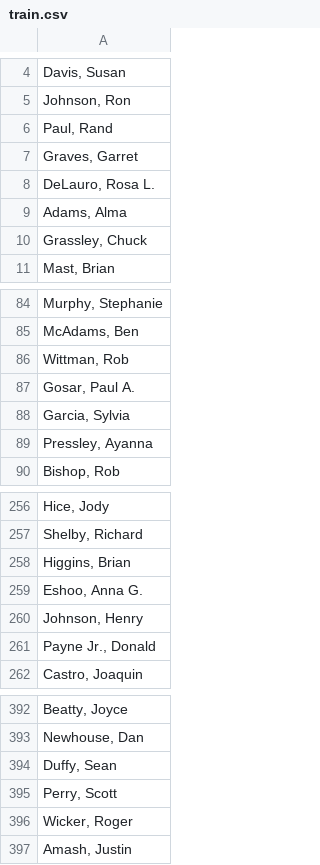
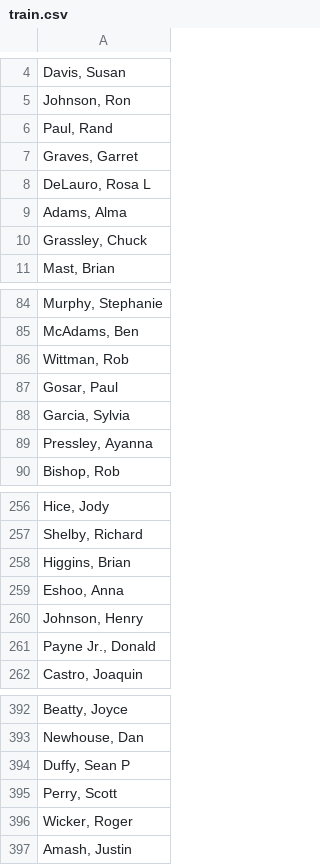
Before and after one commit to zoebohn/cs221project, a CSV file: train.csv, drawn as a sheet; only a part is shown, gaps mark what is left out.

```diff
--- a/train.csv
+++ b/train.csv
@@ -7,3 +7,3 @@
 "Graves, Garret"
-"DeLauro, Rosa L."
+"DeLauro, Rosa L"
 "Adams, Alma"
@@ -86,3 +86,3 @@
 "Wittman, Rob"
-"Gosar, Paul A."
+"Gosar, Paul"
 "Garcia, Sylvia"
@@ -258,3 +258,3 @@
 "Higgins, Brian"
-"Eshoo, Anna G."
+"Eshoo, Anna"
 "Johnson, Henry"
@@ -393,3 +393,3 @@
 "Newhouse, Dan"
-"Duffy, Sean"
+"Duffy, Sean P"
 "Perry, Scott"
```
Also changed, not shown: house_handles.csv, 1 other file.
